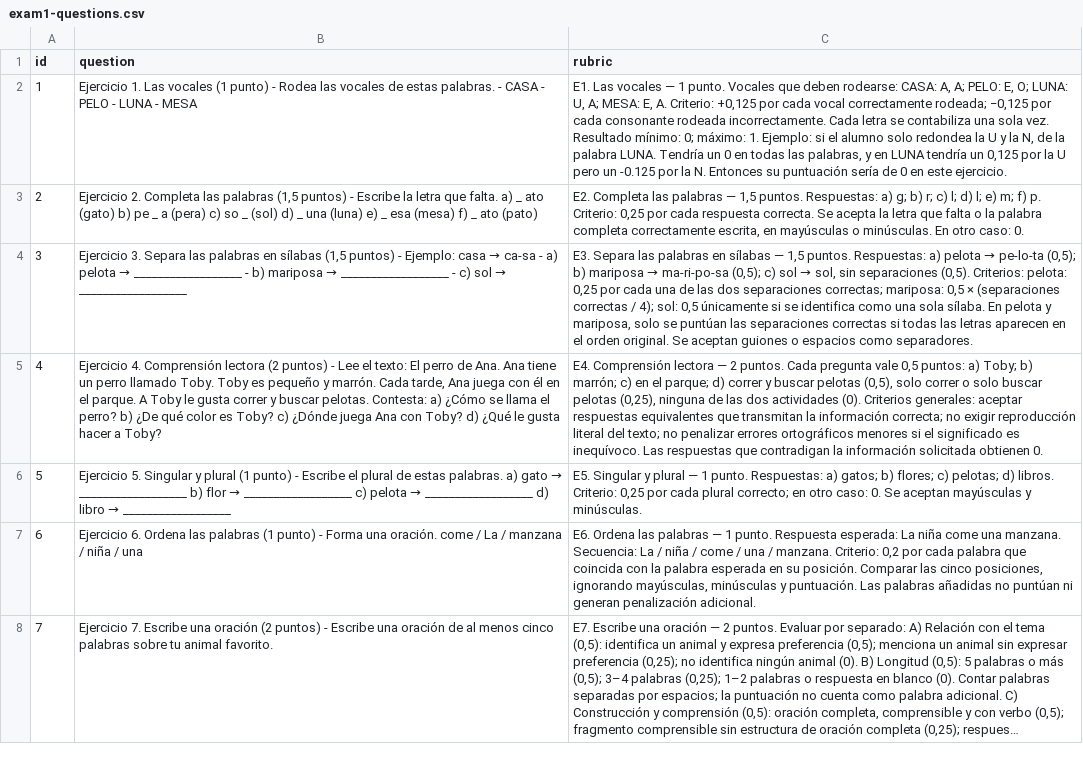
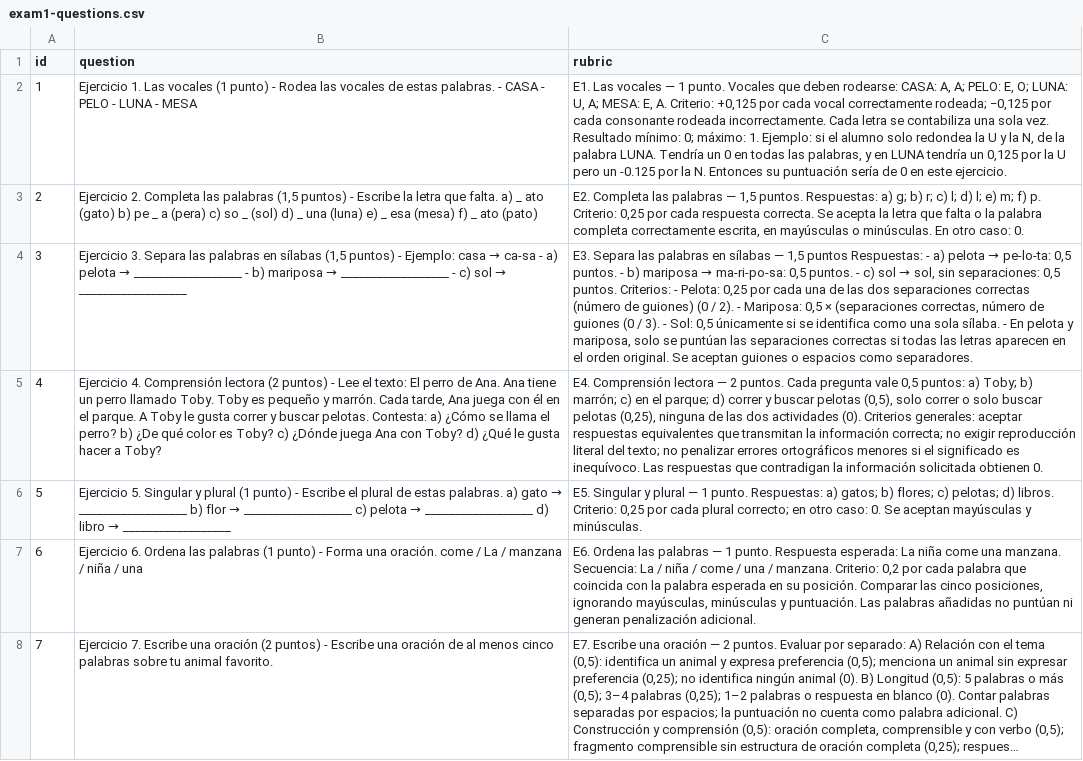
Before and after one commit to oscaarbaeza/GrAIder, a CSV file: src/datasets/exam1-questions.csv, drawn as a sheet; long unchanged cells end in …; the diff names each change by its address in the sheet, - before the commit and + after, or states it on an @@ line.

Commit message:
Fixing cases from eval.py datasets

```diff
--- a/src/datasets/exam1-questions.csv
+++ b/src/datasets/exam1-questions.csv
@@ C4 (rubric): …— 1,5 puntos. Respuestas: a) pelota → pe-lo-ta (0,5); b) mariposa → ma-ri-po-sa (0,5); c) sol → sol, sin separaciones (0,5). Criterios: pelota: 0,25 por cada una de las dos separaciones correctas; mariposa: 0,5 × (separaciones correctas / 4); sol: 0,5 únicamente si se identifica como una sola sílaba. En pelota… → …— 1,5 puntos Respuestas: - a) pelota → pe-lo-ta: 0,5 puntos. - b) mariposa → ma-ri-po-sa: 0,5 puntos. - c) sol → sol, sin separaciones: 0,5 puntos. Criterios: - Pelota: 0,25 por cada una de las dos separaciones correctas (número de guiones) (0 / 2). - Mariposa: 0,5 × (separaciones correctas, número de guiones (0 / 3). - Sol: 0,5 únicamente si se identifica como una sola sílaba. - En pelota… @@
```
Also changed, not shown: src/datasets/exam1-answers.csv, 5 other files.
